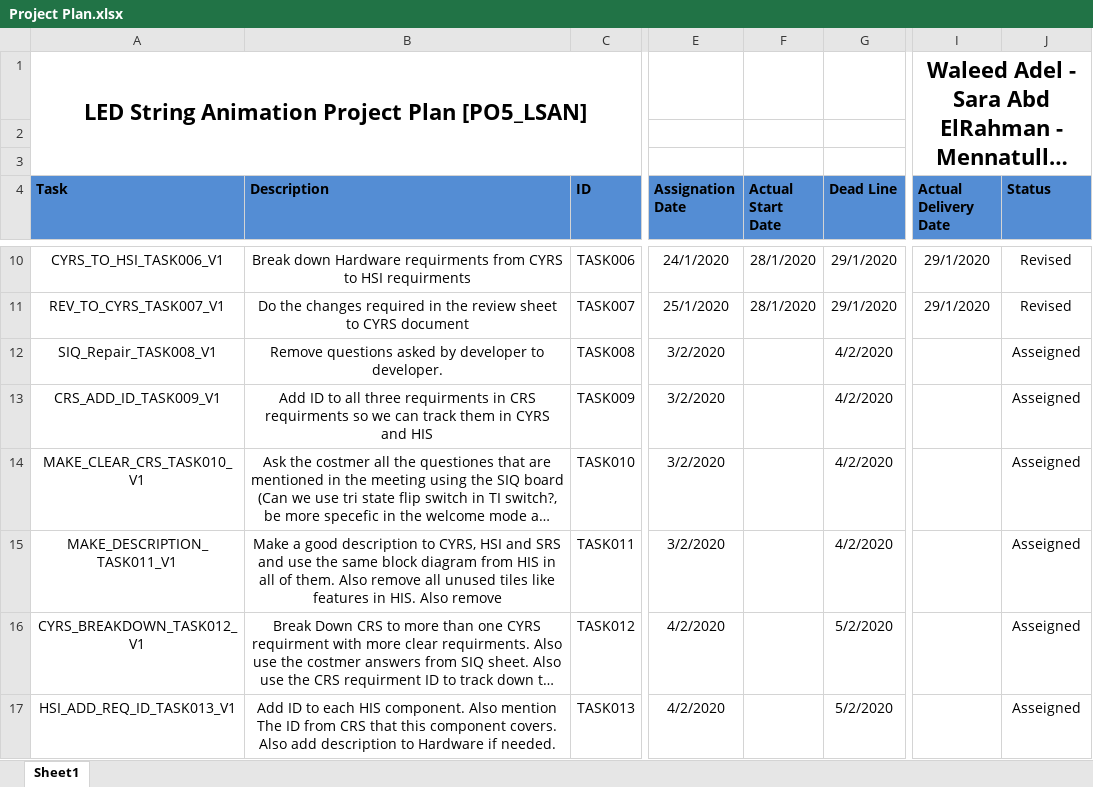
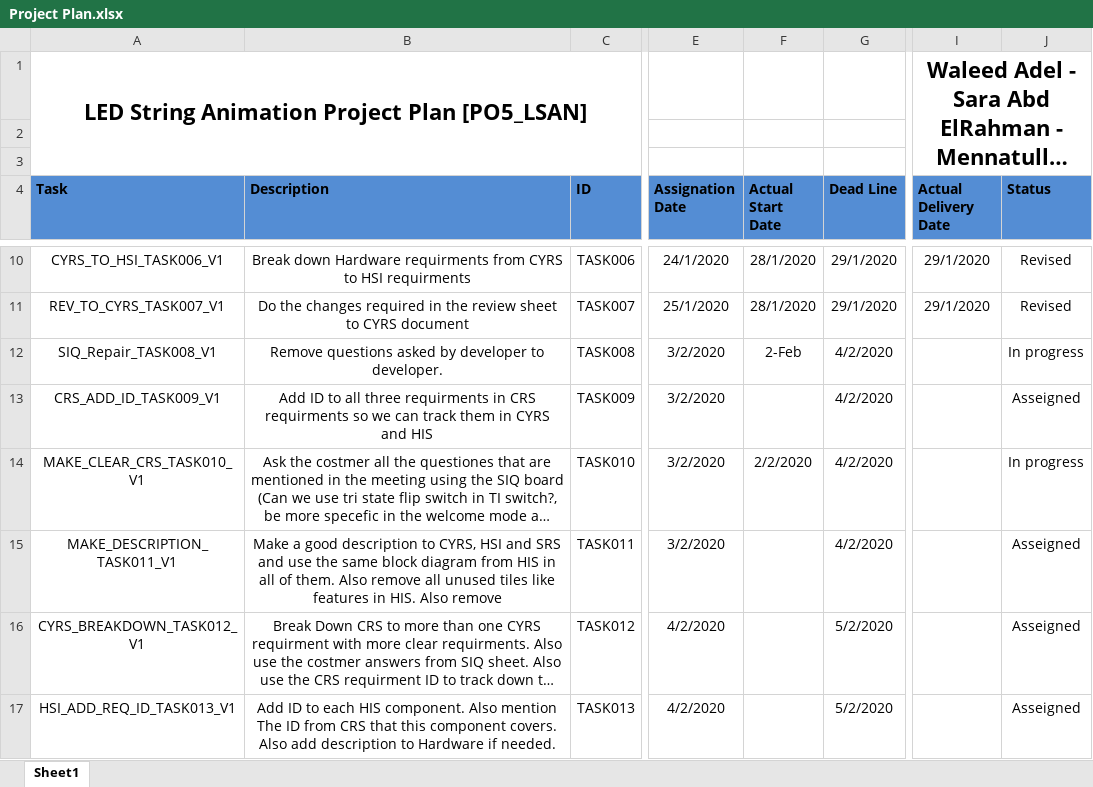
Before and after one commit to YoussefKamal40/PO5_LSAN, an Excel workbook: SW deliveries log/Project Plan.xlsx, sheet Sheet1, drawn as a sheet; only a part is shown, gaps mark what is left out; long unchanged cells end in …; values as stored, in another font and other column widths than the file's, no borders; the diff names each change by its address in the sheet, - before the commit and + after, or states it on an @@ line.

Commit message:
Update Project Plan.xlsx
set start date and status to in progress for MAKE_CLEAR_CRS_TASK010_V1 and SIQ_Repair_TASK008_V1  taks

```diff
--- a/SW deliveries log/Project Plan.xlsx (sheet Sheet1)
+++ b/SW deliveries log/Project Plan.xlsx (sheet Sheet1)
-F12 (Actual Start Date): (empty)
+F12 (Actual Start Date): 2-Feb
-J12 (Status): Asseigned
+J12 (Status): In progress
-F14 (Actual Start Date): (empty)
+F14 (Actual Start Date): 2/2/2020
-J14 (Status): Asseigned
+J14 (Status): In progress
```
